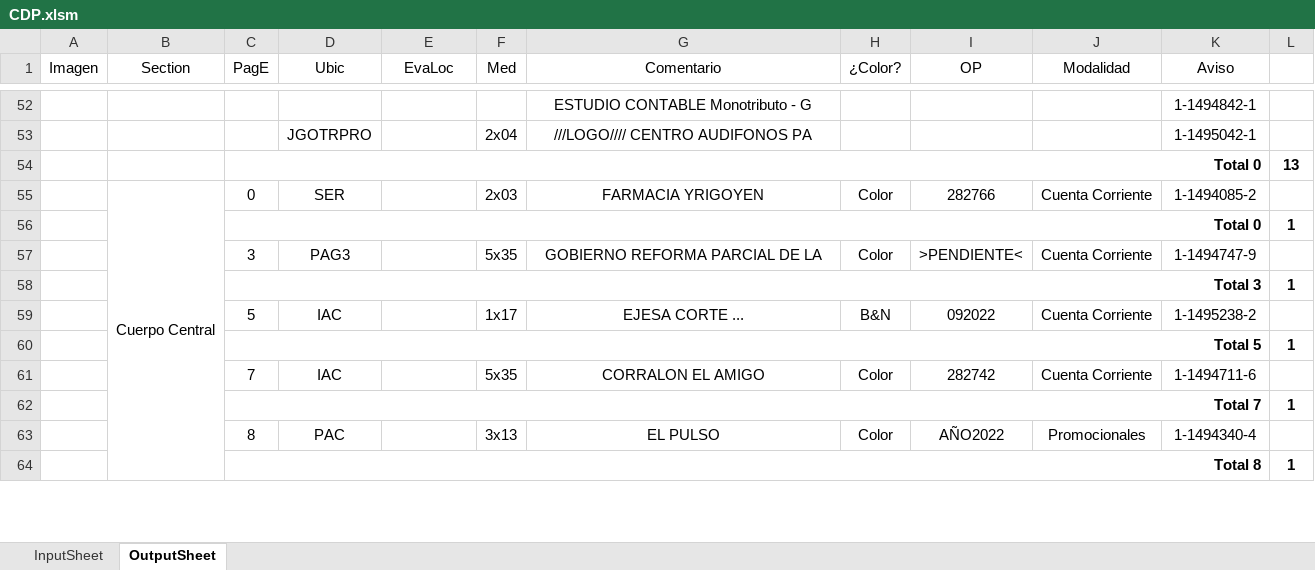
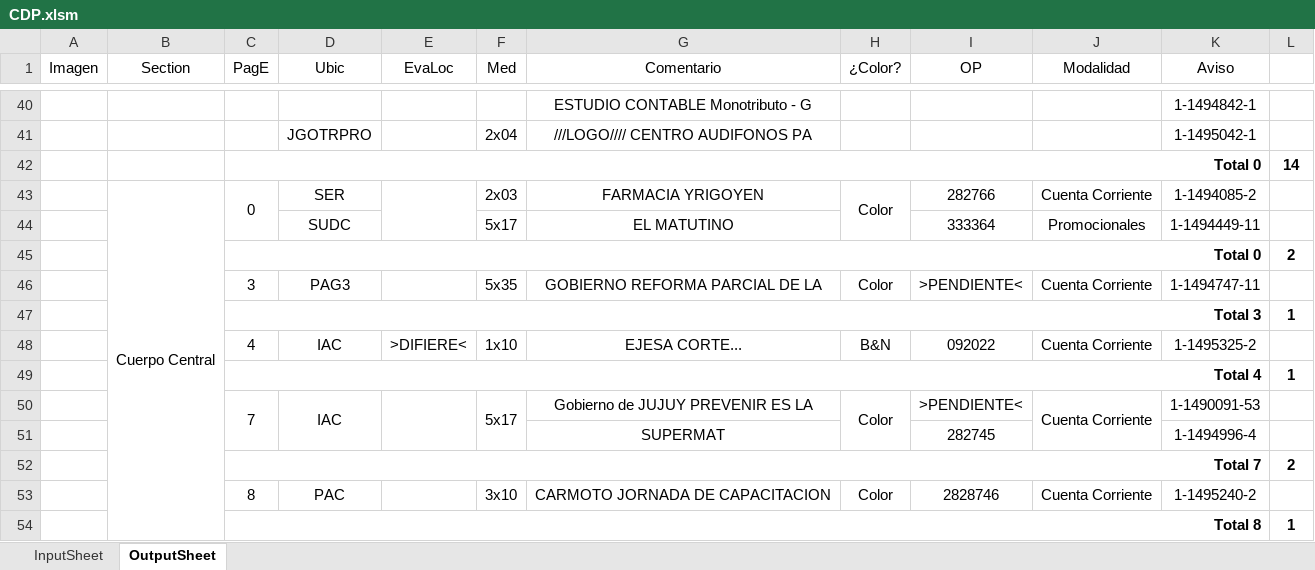
Before and after one commit to zherar7ordoya/AP5, an Excel workbook: Xtras/MSExcel/CDP.xlsm, sheet OutputSheet, drawn as a sheet; only a part is shown, gaps mark what is left out; values as stored, in another font and other column widths than the file's, no borders; conditional formats not drawn; removed rows and columns are numbered as before the commit, all else as after; the diff covers the shown part only; the diff names each change by its address in the sheet, - before the commit and + after, or states it on an @@ line.

```diff
--- a/Xtras/MSExcel/CDP.xlsm (sheet OutputSheet)
+++ b/Xtras/MSExcel/CDP.xlsm (sheet OutputSheet)
-L42 (#): 13
+L42 (#): 14
+C43:C44 merged
+E43:E44 merged
+H43:H44 merged
-row 56:  |  | Total 0 |  |  |  |  |  |  |  |  | 1
+row 44:  |  |  | SUDC |  | 5x17 | EL MATUTINO |  | 333364 | Promocionales | 1-1494449-11 | 1
+row 45:  |  | Total 0 |  |  |  |  |  |  |  |  | 2
-K46 (Aviso): 1-1494747-9
+K46 (Aviso): 1-1494747-11
-C48 (PagE): 5
+C48 (PagE): 4
-E48 (EvaLoc): (empty)
+E48 (EvaLoc): >DIFIERE<
-F48 (Med): 1x17
+F48 (Med): 1x10
-G48 (Comentario): EJESA CORTE ...
+G48 (Comentario): EJESA CORTE...
-K48 (Aviso): 1-1495238-2
+K48 (Aviso): 1-1495325-2
-C49 (PagE): Total 5
+C49 (PagE): Total 4
+C50:C51 merged
+D50:D51 merged
+E50:E51 merged
-F50 (Med): 5x35
+F50 (Med): 5x17
+F50:F51 merged
-G50 (Comentario): CORRALON EL AMIGO
+G50 (Comentario): Gobierno de JUJUY PREVENIR ES LA
+H50:H51 merged
-I50 (OP): 282742
+I50 (OP): >PENDIENTE<
+J50:J51 merged
-K50 (Aviso): 1-1494711-6
+K50 (Aviso): 1-1490091-53
-row 62:  |  | Total 7 |  |  |  |  |  |  |  |  | 1
+row 51:  |  |  |  |  |  | SUPERMAT |  | 282745 |  | 1-1494996-4 | 1
@@ row 35 moved to row 52: Total 7 @@
-F53 (Med): 3x13
+F53 (Med): 3x10
-G53 (Comentario): EL PULSO
+G53 (Comentario): CARMOTO JORNADA DE CAPACITACION
-I53 (OP): AÑO2022
+I53 (OP): 2828746
-J53 (Modalidad): Promocionales
+J53 (Modalidad): Cuenta Corriente
-K53 (Aviso): 1-1494340-4
+K53 (Aviso): 1-1495240-2
```
Also changed, not shown: 28 added rows, 43 removed rows, 1 moved row, 64 edited cells and merged cells elsewhere in this sheet, hidden cells, 6 other files.
